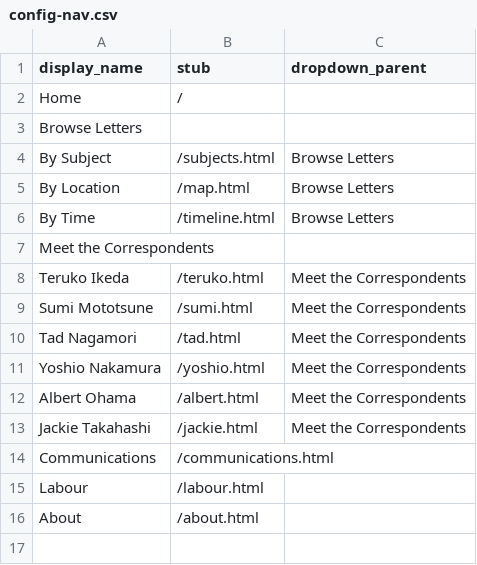
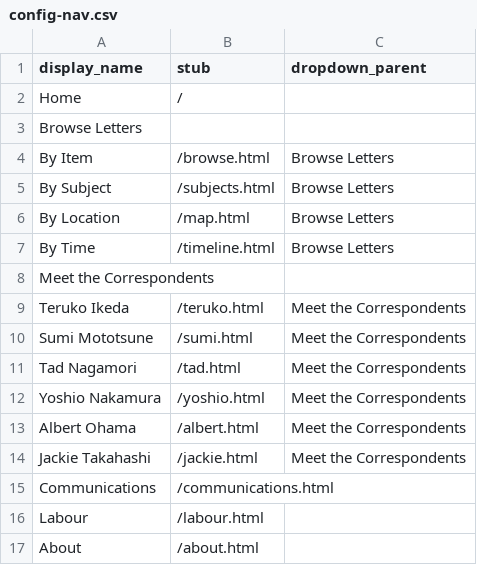
Before and after one commit to ubc-library-rbsc/gillis-2021, a CSV file: _data/config-nav.csv, drawn as a sheet.

Commit message:
Update config-nav.csv

```diff
--- a/_data/config-nav.csv
+++ b/_data/config-nav.csv
@@ -3,2 +3,3 @@ Home,/,
 Browse Letters,,
+By Item,/browse.html,Browse Letters
 By Subject,/subjects.html,Browse Letters
```
